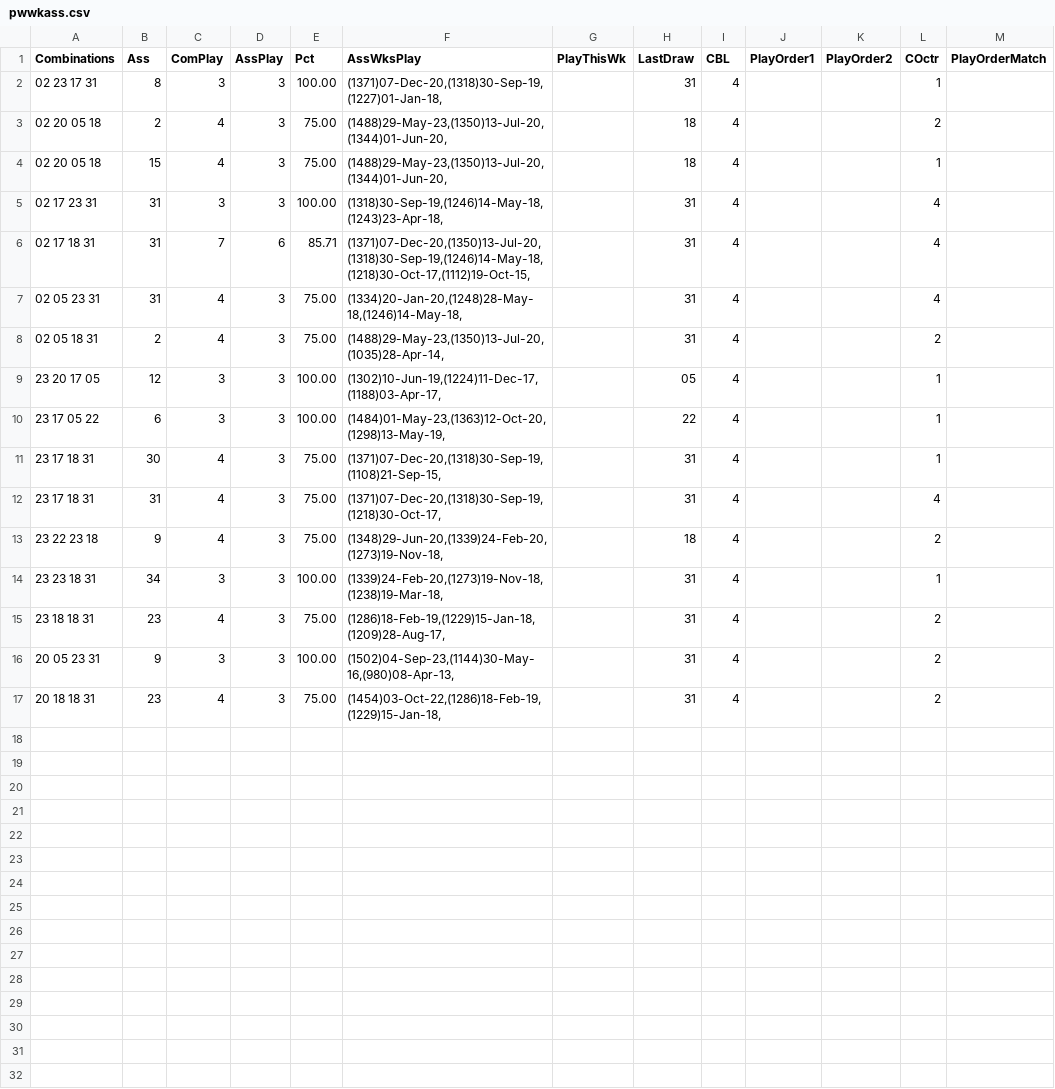
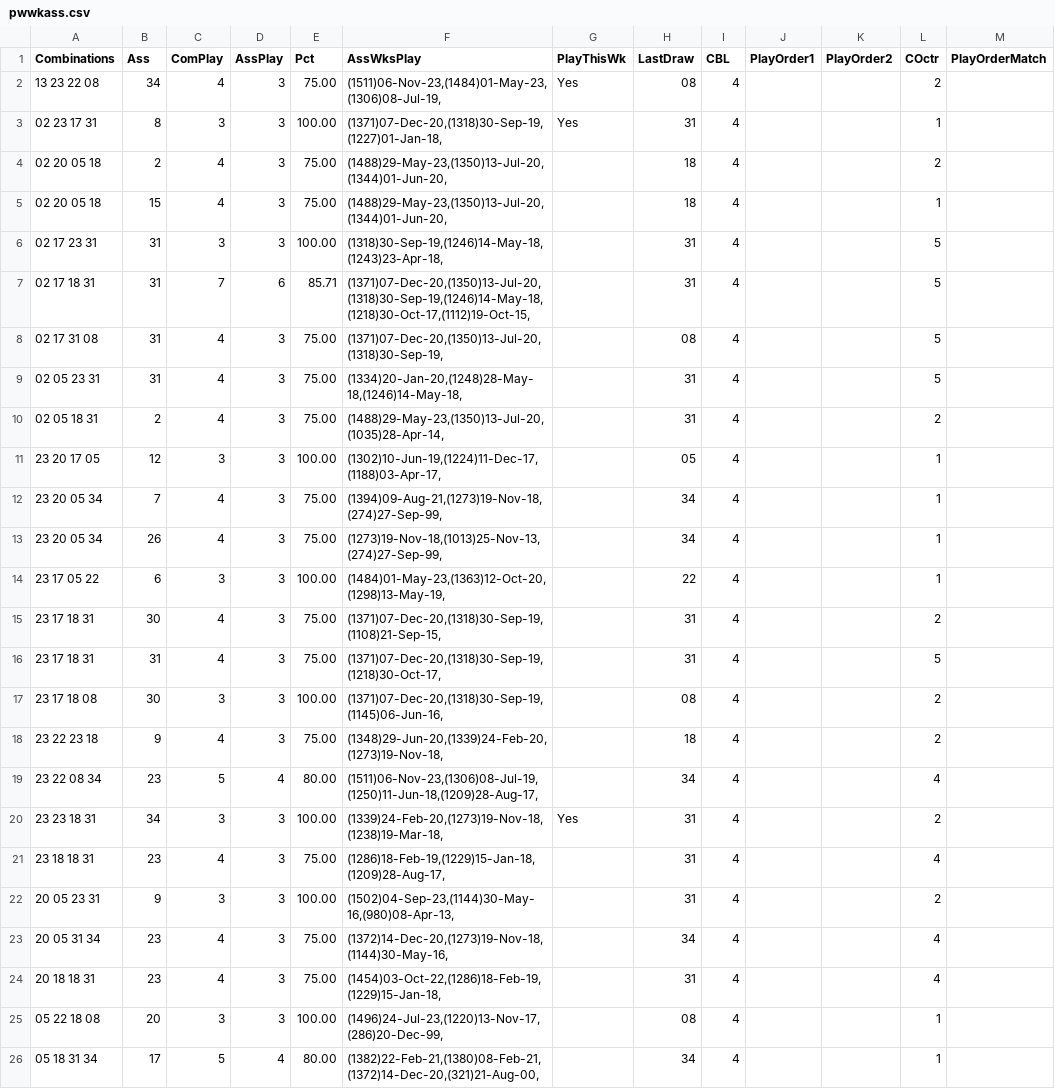
Before and after one commit to csnlcbtt/wix, a CSV file: csv/pwwkass.csv, drawn as a sheet.

```diff
--- a/csv/pwwkass.csv
+++ b/csv/pwwkass.csv
@@ -1,17 +1,26 @@
 "Combinations","Ass","ComPlay","AssPlay","Pct","AssWksPlay","PlayThisWk","LastDraw","CBL","PlayOrder1","PlayOrder2","COctr","PlayOrderMatch"
-"02 23 17 31",8,3,3,100.00,"(1371)07-Dec-20,(1318)30-Sep-19,(1227)01-Jan-18,",,"31",4,,,1,
+"13 23 22 08",34,4,3,75.00,"(1511)06-Nov-23,(1484)01-May-23,(1306)08-Jul-19,","Yes","08",4,,,2,
+"02 23 17 31",8,3,3,100.00,"(1371)07-Dec-20,(1318)30-Sep-19,(1227)01-Jan-18,","Yes","31",4,,,1,
 "02 20 05 18",2,4,3,75.00,"(1488)29-May-23,(1350)13-Jul-20,(1344)01-Jun-20,",,"18",4,,,2,
 "02 20 05 18",15,4,3,75.00,"(1488)29-May-23,(1350)13-Jul-20,(1344)01-Jun-20,",,"18",4,,,1,
-"02 17 23 31",31,3,3,100.00,"(1318)30-Sep-19,(1246)14-May-18,(1243)23-Apr-18,",,"31",4,,,4,
-"02 17 18 31",31,7,6,85.71,"(1371)07-Dec-20,(1350)13-Jul-20,(1318)30-Sep-19,(1246)14-May-18,(1218)30-Oct-17,(1112)19-Oct-15,",,"31",4,,,4,
-"02 05 23 31",31,4,3,75.00,"(1334)20-Jan-20,(1248)28-May-18,(1246)14-May-18,",,"31",4,,,4,
+"02 17 23 31",31,3,3,100.00,"(1318)30-Sep-19,(1246)14-May-18,(1243)23-Apr-18,",,"31",4,,,5,
+"02 17 18 31",31,7,6,85.71,"(1371)07-Dec-20,(1350)13-Jul-20,(1318)30-Sep-19,(1246)14-May-18,(1218)30-Oct-17,(1112)19-Oct-15,",,"31",4,,,5,
+"02 17 31 08",31,4,3,75.00,"(1371)07-Dec-20,(1350)13-Jul-20,(1318)30-Sep-19,",,"08",4,,,5,
+"02 05 23 31",31,4,3,75.00,"(1334)20-Jan-20,(1248)28-May-18,(1246)14-May-18,",,"31",4,,,5,
 "02 05 18 31",2,4,3,75.00,"(1488)29-May-23,(1350)13-Jul-20,(1035)28-Apr-14,",,"31",4,,,2,
 "23 20 17 05",12,3,3,100.00,"(1302)10-Jun-19,(1224)11-Dec-17,(1188)03-Apr-17,",,"05",4,,,1,
+"23 20 05 34",7,4,3,75.00,"(1394)09-Aug-21,(1273)19-Nov-18,(274)27-Sep-99,",,"34",4,,,1,
+"23 20 05 34",26,4,3,75.00,"(1273)19-Nov-18,(1013)25-Nov-13,(274)27-Sep-99,",,"34",4,,,1,
 "23 17 05 22",6,3,3,100.00,"(1484)01-May-23,(1363)12-Oct-20,(1298)13-May-19,",,"22",4,,,1,
-"23 17 18 31",30,4,3,75.00,"(1371)07-Dec-20,(1318)30-Sep-19,(1108)21-Sep-15,",,"31",4,,,1,
-"23 17 18 31",31,4,3,75.00,"(1371)07-Dec-20,(1318)30-Sep-19,(1218)30-Oct-17,",,"31",4,,,4,
+"23 17 18 31",30,4,3,75.00,"(1371)07-Dec-20,(1318)30-Sep-19,(1108)21-Sep-15,",,"31",4,,,2,
+"23 17 18 31",31,4,3,75.00,"(1371)07-Dec-20,(1318)30-Sep-19,(1218)30-Oct-17,",,"31",4,,,5,
+"23 17 18 08",30,3,3,100.00,"(1371)07-Dec-20,(1318)30-Sep-19,(1145)06-Jun-16,",,"08",4,,,2,
 "23 22 23 18",9,4,3,75.00,"(1348)29-Jun-20,(1339)24-Feb-20,(1273)19-Nov-18,",,"18",4,,,2,
-"23 23 18 31",34,3,3,100.00,"(1339)24-Feb-20,(1273)19-Nov-18,(1238)19-Mar-18,",,"31",4,,,1,
-"23 18 18 31",23,4,3,75.00,"(1286)18-Feb-19,(1229)15-Jan-18,(1209)28-Aug-17,",,"31",4,,,2,
+"23 22 08 34",23,5,4,80.00,"(1511)06-Nov-23,(1306)08-Jul-19,(1250)11-Jun-18,(1209)28-Aug-17,",,"34",4,,,4,
+"23 23 18 31",34,3,3,100.00,"(1339)24-Feb-20,(1273)19-Nov-18,(1238)19-Mar-18,","Yes","31",4,,,2,
+"23 18 18 31",23,4,3,75.00,"(1286)18-Feb-19,(1229)15-Jan-18,(1209)28-Aug-17,",,"31",4,,,4,
 "20 05 23 31",9,3,3,100.00,"(1502)04-Sep-23,(1144)30-May-16,(980)08-Apr-13,",,"31",4,,,2,
-"20 18 18 31",23,4,3,75.00,"(1454)03-Oct-22,(1286)18-Feb-19,(1229)15-Jan-18,",,"31",4,,,2,
+"20 05 31 34",23,4,3,75.00,"(1372)14-Dec-20,(1273)19-Nov-18,(1144)30-May-16,",,"34",4,,,4,
+"20 18 18 31",23,4,3,75.00,"(1454)03-Oct-22,(1286)18-Feb-19,(1229)15-Jan-18,",,"31",4,,,4,
+"05 22 18 08",20,3,3,100.00,"(1496)24-Jul-23,(1220)13-Nov-17,(286)20-Dec-99,",,"08",4,,,1,
+"05 18 31 34",17,5,4,80.00,"(1382)22-Feb-21,(1380)08-Feb-21,(1372)14-Dec-20,(321)21-Aug-00,",,"34",4,,,1,
```
Also changed, not shown: csv/p2hznhist.csv, csv/p2wkass.csv, 53 other files.
